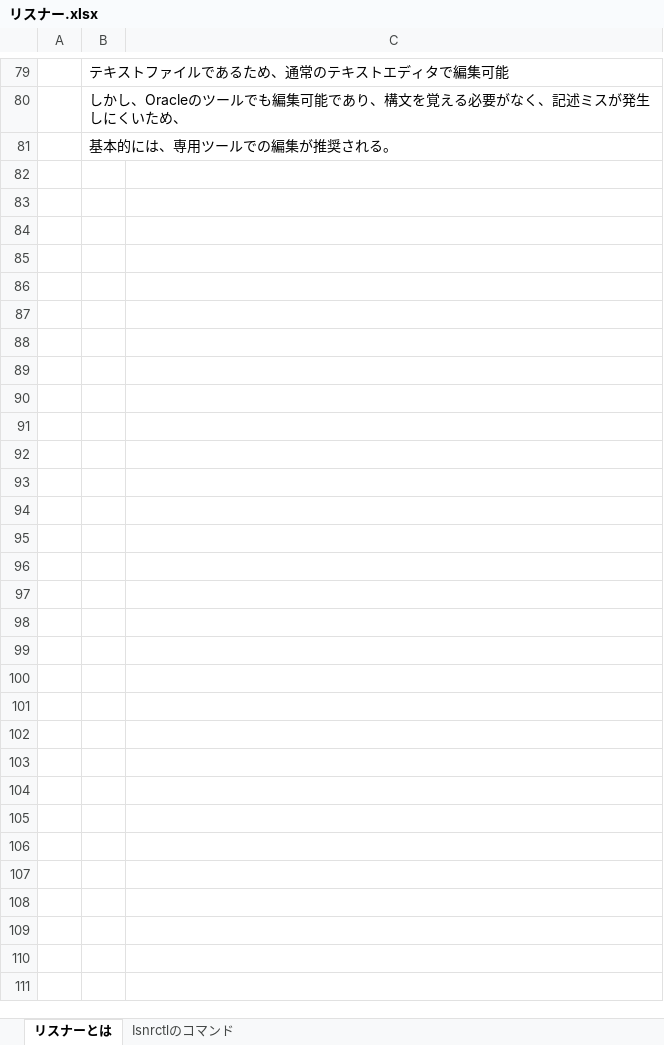
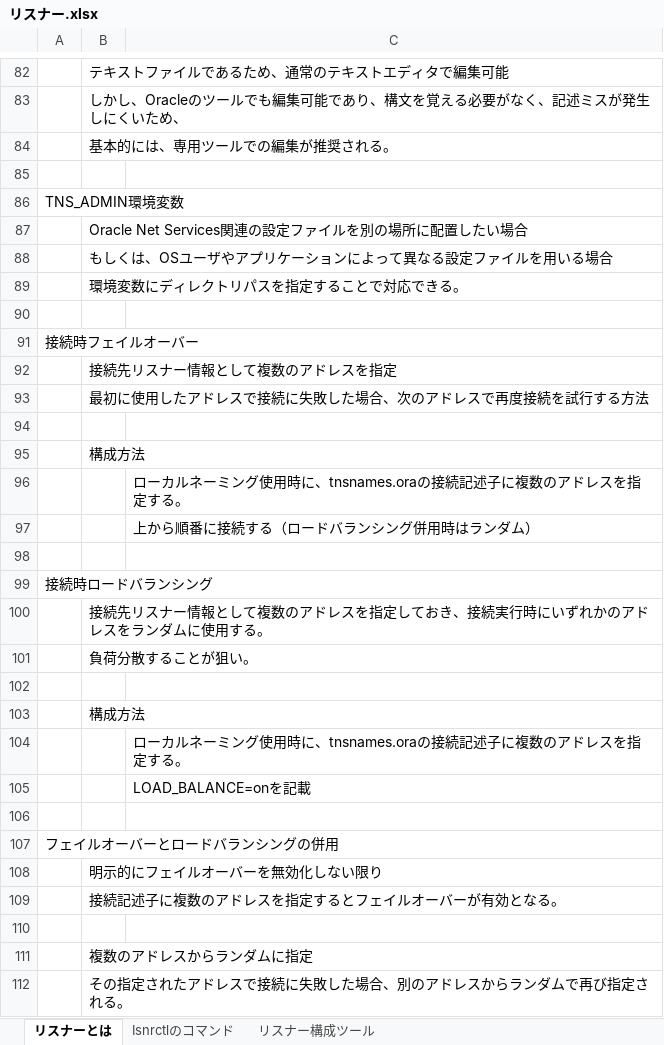
Before and after one commit to Tetsu0222/SQL, an Excel workbook: リスナー.xlsx, sheet リスナーとは, drawn as a sheet; only a part is shown, gaps mark what is left out; values as stored, in another font and other column widths than the file's, no borders; the diff covers the shown part only; the diff names each change by its address in the sheet, - before the commit and + after, or states it on an @@ line.

Commit message:
リスナーとは

```diff
--- a/リスナー.xlsx (sheet リスナーとは)
+++ b/リスナー.xlsx (sheet リスナーとは)
+sheet tab: リスナー構成ツール
+row 85: (empty)
+row 86: TNS_ADMIN環境変数
+row 87:  | Oracle Net Services関連の設定ファイルを別の場所に配置したい場合
+row 88:  | もしくは、OSユーザやアプリケーションによって異なる設定ファイルを用いる場合
+row 89:  | 環境変数にディレクトリパスを指定することで対応できる。
+row 90: (empty)
+row 91: 接続時フェイルオーバー
+row 92:  | 接続先リスナー情報として複数のアドレスを指定
+row 93:  | 最初に使用したアドレスで接続に失敗した場合、次のアドレスで再度接続を試行する方法
+row 94: (empty)
+row 95:  | 構成方法
+row 96:  |  | ローカルネーミング使用時に、tnsnames.oraの接続記述子に複数のアドレスを指定する。
+row 97:  |  | 上から順番に接続する（ロードバランシング併用時はランダム）
+row 98: (empty)
+row 99: 接続時ロードバランシング
+row 100:  | 接続先リスナー情報として複数のアドレスを指定しておき、接続実行時にいずれかのアドレスをランダムに使用する。
+row 101:  | 負荷分散することが狙い。
+row 102: (empty)
+row 103:  | 構成方法
+row 104:  |  | ローカルネーミング使用時に、tnsnames.oraの接続記述子に複数のアドレスを指定する。
+row 105:  |  | LOAD_BALANCE=onを記載
+row 106: (empty)
+row 107: フェイルオーバーとロードバランシングの併用
+row 108:  | 明示的にフェイルオーバーを無効化しない限り
+row 109:  | 接続記述子に複数のアドレスを指定するとフェイルオーバーが有効となる。
+row 110: (empty)
+row 111:  | 複数のアドレスからランダムに指定
+row 112:  | その指定されたアドレスで接続に失敗した場合、別のアドレスからランダムで再び指定される。
```
Also changed, not shown: 3 added rows elsewhere in this sheet.
